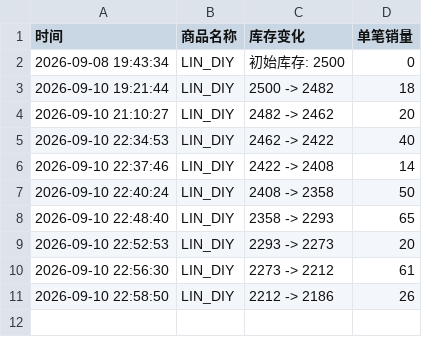
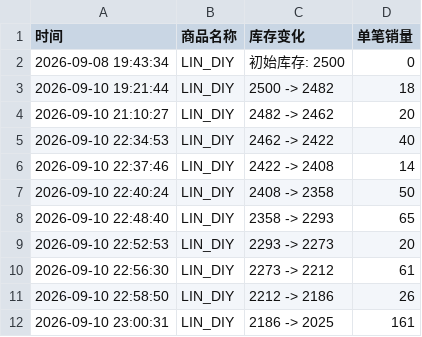
Before and after one commit to Juineii/nouera_md0910, a CSV file: LIN_DIY.csv, drawn as a sheet.

```diff
--- a/LIN_DIY.csv
+++ b/LIN_DIY.csv
@@ -11 +11,2 @@
 2026-09-10 22:58:50,LIN_DIY,2212 -> 2186,26
+2026-09-10 23:00:31,LIN_DIY,2186 -> 2025,161
```
Also changed, not shown: FAN线下签售.csv, HYUNJUN_DIY.csv, 3 other files.
